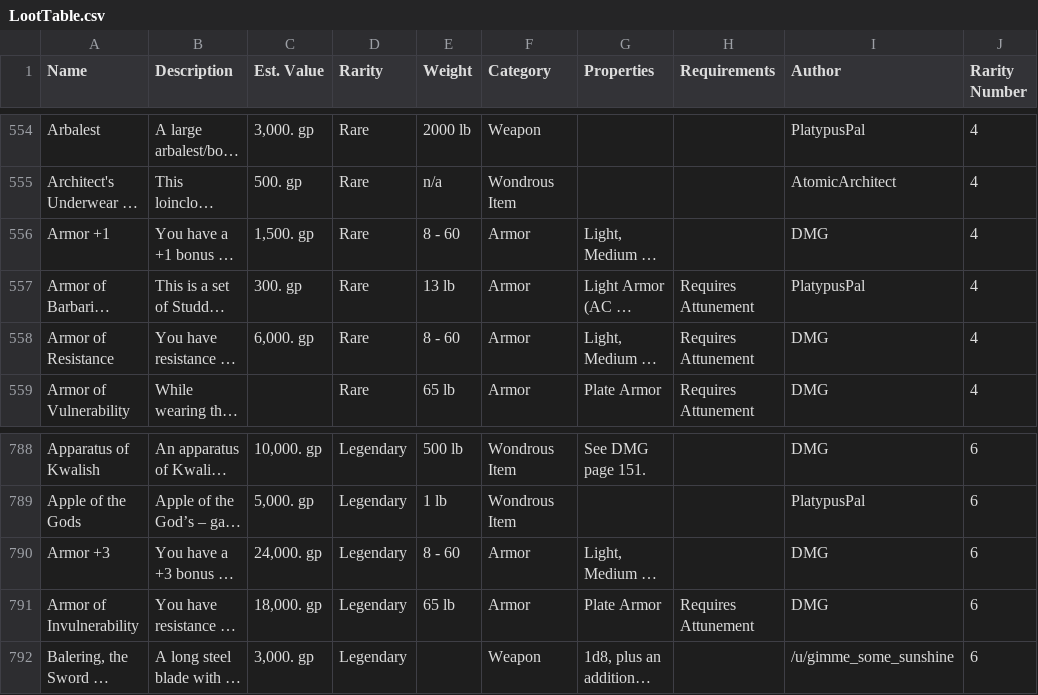
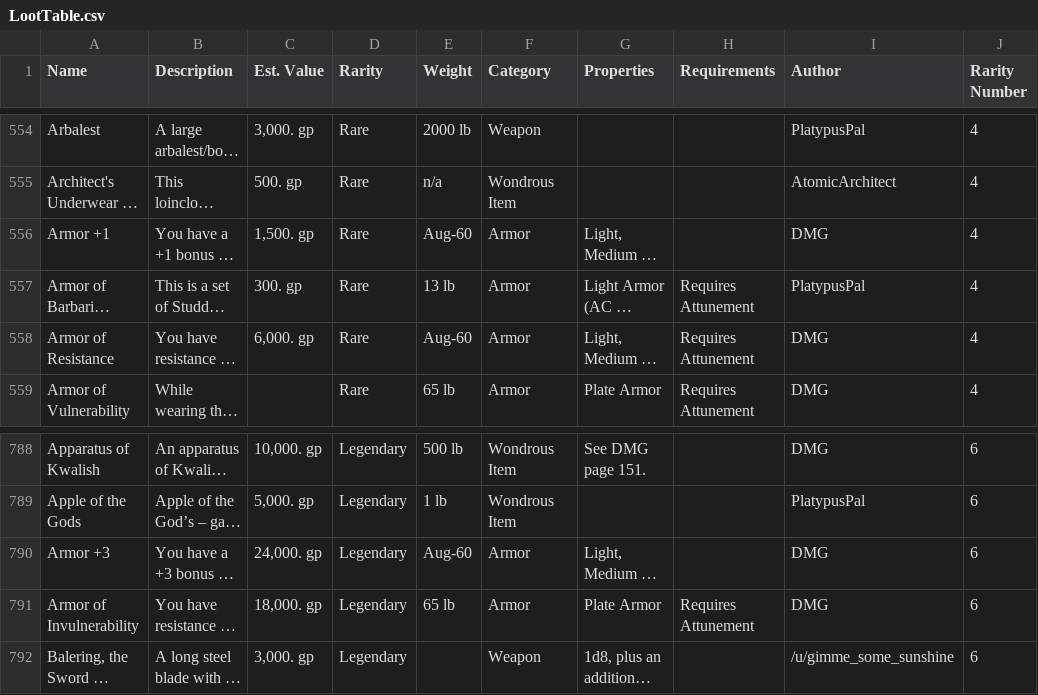
Before and after one commit to TylerConcannon/DnD-Web-Service, a CSV file: ServiceProject/src/java/services/content/LootTable.csv, drawn as a sheet; only a part is shown, gaps mark what is left out; long unchanged cells end in …; the diff covers the shown part only; the diff names each change by its address in the sheet, - before the commit and + after, or states it on an @@ line.

```diff
--- a/ServiceProject/src/java/services/content/LootTable.csv
+++ b/ServiceProject/src/java/services/content/LootTable.csv
-E556 (Weight): 8 - 60
+E556 (Weight): Aug-60
-E558 (Weight): 8 - 60
+E558 (Weight): Aug-60
-E790 (Weight): 8 - 60
+E790 (Weight): Aug-60
```
Also changed, not shown: 1 added row, 22 removed rows and 1 edited cell elsewhere in this file, 8 other files.
